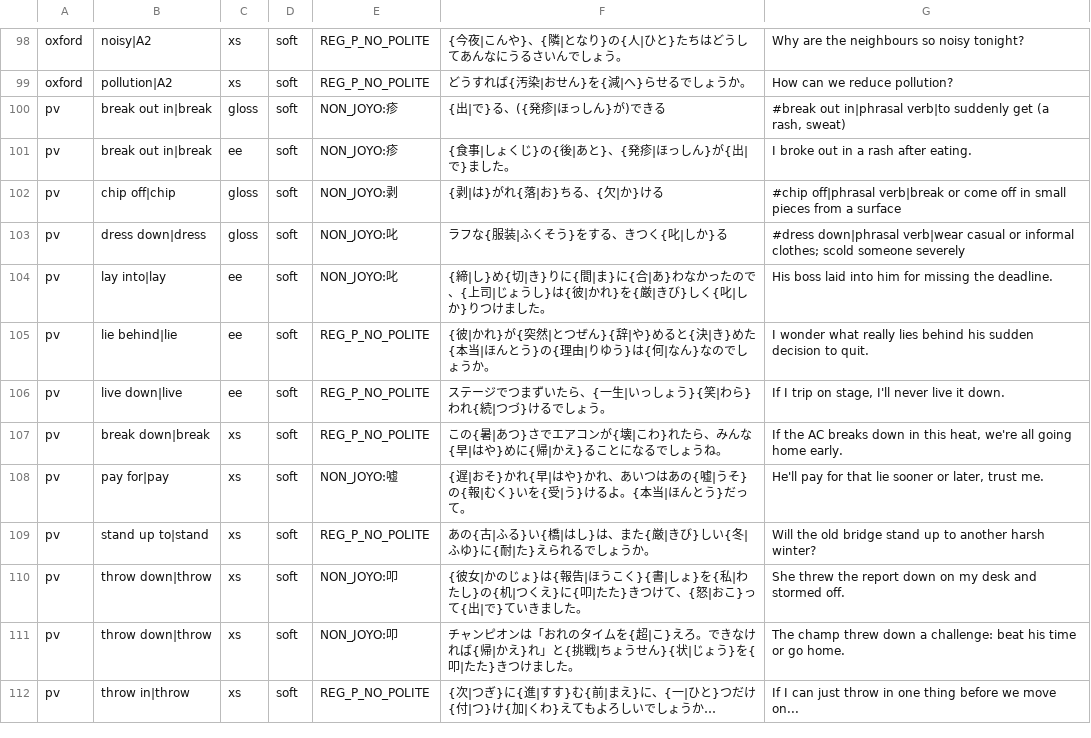
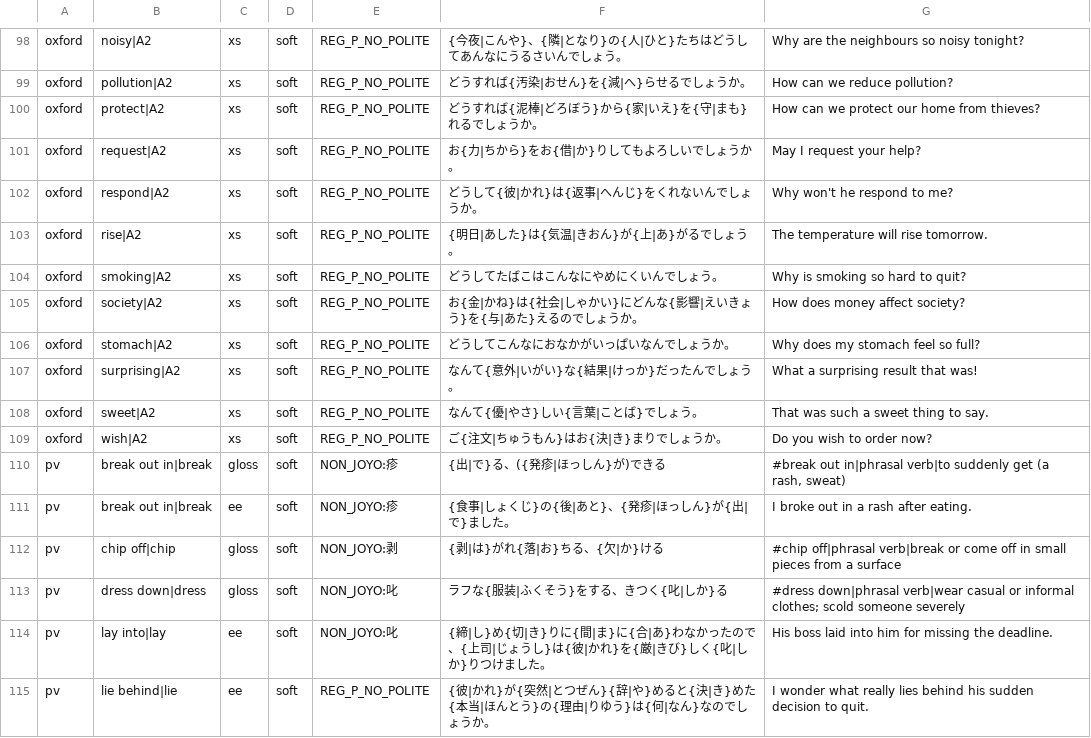
Before and after one commit to Odysseyheimer/future-aboard-pipeline, a TSV file: scripts/pedagogy/ja/reports/validate.tsv, drawn as a sheet; only a part is shown, gaps mark what is left out; the shorter side is filled out with more unchanged rows; the diff names each change by its address in the sheet, - before the commit and + after, or states it on an @@ line.

```diff
--- a/scripts/pedagogy/ja/reports/validate.tsv
+++ b/scripts/pedagogy/ja/reports/validate.tsv
+row 100: oxford | protect|A2 | xs | soft | REG_P_NO_POLITE | どうすれば{泥棒|どろぼう}から{家|いえ}を{守|まも}れるでしょうか。 | How can we protect our home from thieves?
+row 101: oxford | request|A2 | xs | soft | REG_P_NO_POLITE | お{力|ちから}をお{借|か}りしてもよろしいでしょうか。 | May I request your help?
+row 102: oxford | respond|A2 | xs | soft | REG_P_NO_POLITE | どうして{彼|かれ}は{返事|へんじ}をくれないんでしょうか。 | Why won't he respond to me?
+row 103: oxford | rise|A2 | xs | soft | REG_P_NO_POLITE | {明日|あした}は{気温|きおん}が{上|あ}がるでしょう。 | The temperature will rise tomorrow.
+row 104: oxford | smoking|A2 | xs | soft | REG_P_NO_POLITE | どうしてたばこはこんなにやめにくいんでしょう。 | Why is smoking so hard to quit?
+row 105: oxford | society|A2 | xs | soft | REG_P_NO_POLITE | お{金|かね}は{社会|しゃかい}にどんな{影響|えいきょう}を{与|あた}えるのでしょうか。 | How does money affect society?
+row 106: oxford | stomach|A2 | xs | soft | REG_P_NO_POLITE | どうしてこんなにおなかがいっぱいなんでしょうか。 | Why does my stomach feel so full?
+row 107: oxford | surprising|A2 | xs | soft | REG_P_NO_POLITE | なんて{意外|いがい}な{結果|けっか}だったんでしょう。 | What a surprising result that was!
+row 108: oxford | sweet|A2 | xs | soft | REG_P_NO_POLITE | なんて{優|やさ}しい{言葉|ことば}でしょう。 | That was such a sweet thing to say.
+row 109: oxford | wish|A2 | xs | soft | REG_P_NO_POLITE | ご{注文|ちゅうもん}はお{決|き}まりでしょうか。 | Do you wish to order now?
```
Also changed, not shown: 1 other file.
